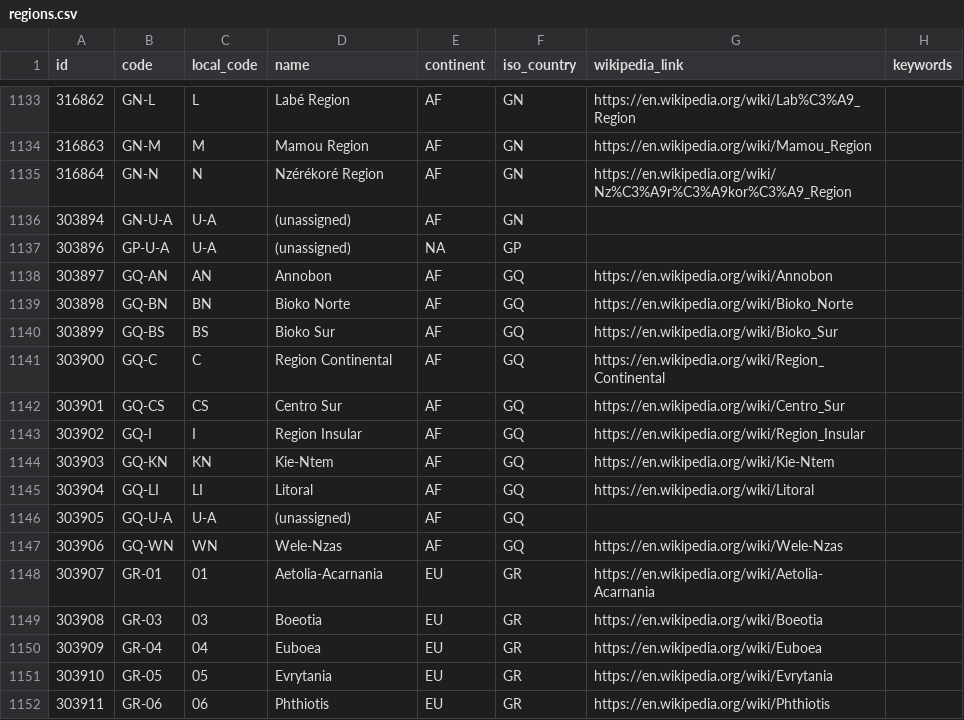
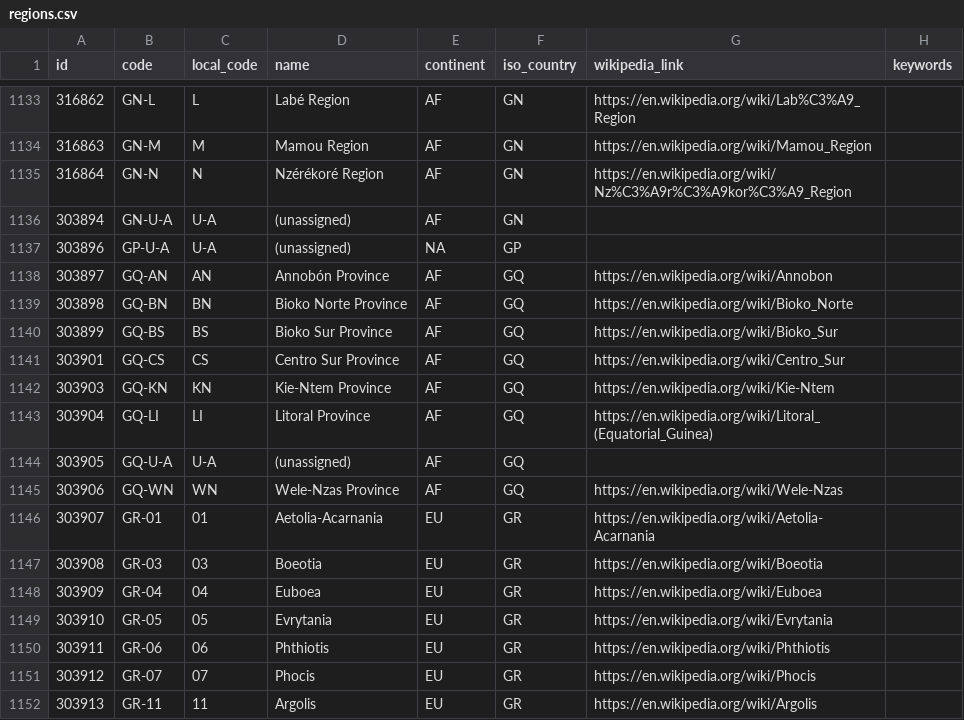
Before and after one commit to davidmegginson/ourairports-data, a CSV file: regions.csv, drawn as a sheet; only a part is shown, gaps mark what is left out; the shorter side is filled out with more unchanged rows.

Commit message:
data update

```diff
--- a/regions.csv
+++ b/regions.csv
@@ -1137,12 +1137,10 @@
 303896,"GP-U-A","U-A","(unassigned)","NA","GP",,
-303897,"GQ-AN","AN","Annobon","AF","GQ","https://en.wikipedia.org/wiki/Annobon",
-303898,"GQ-BN","BN","Bioko Norte","AF","GQ","https://en.wikipedia.org/wiki/Bioko_Norte",
-303899,"GQ-BS","BS","Bioko Sur","AF","GQ","https://en.wikipedia.org/wiki/Bioko_Sur",
-303900,"GQ-C","C","Region Continental","AF","GQ","https://en.wikipedia.org/wiki/Region_Continental",
-303901,"GQ-CS","CS","Centro Sur","AF","GQ","https://en.wikipedia.org/wiki/Centro_Sur",
-303902,"GQ-I","I","Region Insular","AF","GQ","https://en.wikipedia.org/wiki/Region_Insular",
-303903,"GQ-KN","KN","Kie-Ntem","AF","GQ","https://en.wikipedia.org/wiki/Kie-Ntem",
-303904,"GQ-LI","LI","Litoral","AF","GQ","https://en.wikipedia.org/wiki/Litoral",
+303897,"GQ-AN","AN","Annobón Province","AF","GQ","https://en.wikipedia.org/wiki/Annobon",
+303898,"GQ-BN","BN","Bioko Norte Province","AF","GQ","https://en.wikipedia.org/wiki/Bioko_Norte",
+303899,"GQ-BS","BS","Bioko Sur Province","AF","GQ","https://en.wikipedia.org/wiki/Bioko_Sur",
+303901,"GQ-CS","CS","Centro Sur Province","AF","GQ","https://en.wikipedia.org/wiki/Centro_Sur",
+303903,"GQ-KN","KN","Kie-Ntem Province","AF","GQ","https://en.wikipedia.org/wiki/Kie-Ntem",
+303904,"GQ-LI","LI","Litoral Province","AF","GQ","https://en.wikipedia.org/wiki/Litoral_(Equatorial_Guinea)",
 303905,"GQ-U-A","U-A","(unassigned)","AF","GQ",,
-303906,"GQ-WN","WN","Wele-Nzas","AF","GQ","https://en.wikipedia.org/wiki/Wele-Nzas",
+303906,"GQ-WN","WN","Wele-Nzas Province","AF","GQ","https://en.wikipedia.org/wiki/Wele-Nzas",
 303907,"GR-01",01,"Aetolia-Acarnania","EU","GR","https://en.wikipedia.org/wiki/Aetolia-Acarnania",
```
Also changed, not shown: 3 other files.
